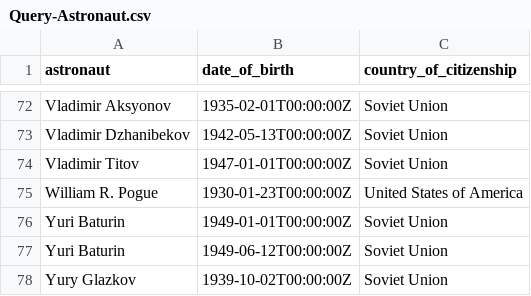
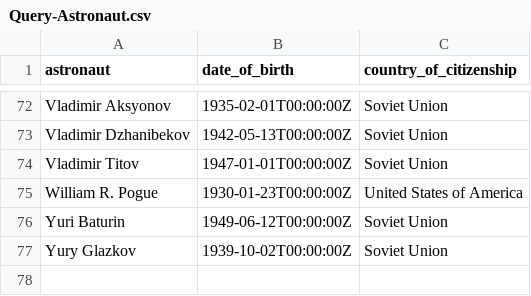
Before and after one commit to HansCastorpus/Paris8, a CSV file: Query-Astronaut.csv, drawn as a sheet; only a part is shown, gaps mark what is left out.

Commit message:
Update Query-Astronaut.csv

```diff
--- a/Query-Astronaut.csv
+++ b/Query-Astronaut.csv
@@ -75,3 +75,2 @@ Vladimir Titov,1947-01-01T00:00:00Z,Soviet Union
 William R. Pogue,1930-01-23T00:00:00Z,United States of America
-Yuri Baturin,1949-01-01T00:00:00Z,Soviet Union
 Yuri Baturin,1949-06-12T00:00:00Z,Soviet Union
```
